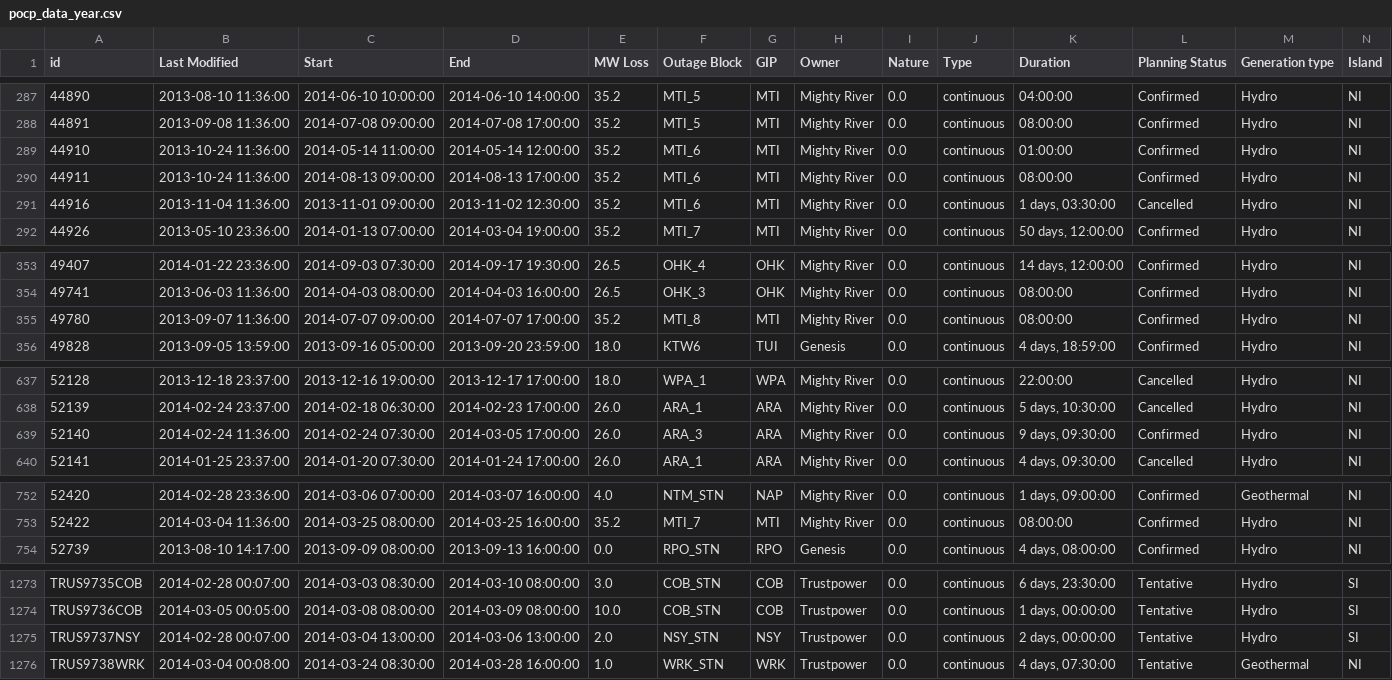
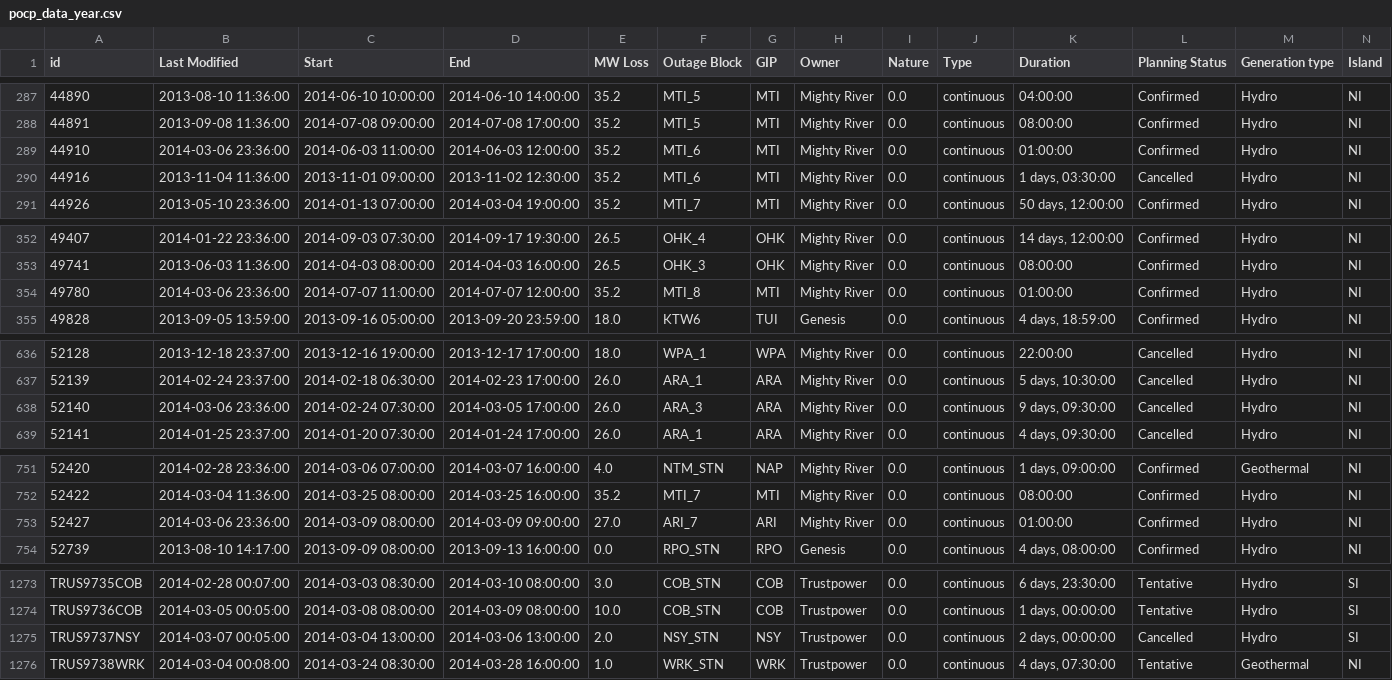
Before and after one commit to ElectricityAuthority/pocp, a CSV file: pocp_data_year.csv, drawn as a sheet; only a part is shown, gaps mark what is left out.

Commit message:
Data Update 2014-03-07 01:05:35

```diff
--- a/pocp_data_year.csv
+++ b/pocp_data_year.csv
@@ -288,4 +288,3 @@ id,Last Modified,Start,End,MW Loss,Outage Block,GIP,Owner,Nature,Type,Duration,P
 44891,2013-09-08 11:36:00,2014-07-08 09:00:00,2014-07-08 17:00:00,35.2,MTI_5,MTI,Mighty River,0.0,continuous,08:00:00,Confirmed,Hydro,NI
-44910,2013-10-24 11:36:00,2014-05-14 11:00:00,2014-05-14 12:00:00,35.2,MTI_6,MTI,Mighty River,0.0,continuous,01:00:00,Confirmed,Hydro,NI
-44911,2013-10-24 11:36:00,2014-08-13 09:00:00,2014-08-13 17:00:00,35.2,MTI_6,MTI,Mighty River,0.0,continuous,08:00:00,Confirmed,Hydro,NI
+44910,2014-03-06 23:36:00,2014-06-03 11:00:00,2014-06-03 12:00:00,35.2,MTI_6,MTI,Mighty River,0.0,continuous,01:00:00,Confirmed,Hydro,NI
 44916,2013-11-04 11:36:00,2013-11-01 09:00:00,2013-11-02 12:30:00,35.2,MTI_6,MTI,Mighty River,0.0,continuous,"1 days, 03:30:00",Cancelled,Hydro,NI
@@ -354,3 +353,3 @@ id,Last Modified,Start,End,MW Loss,Outage Block,GIP,Owner,Nature,Type,Duration,P
 49741,2013-06-03 11:36:00,2014-04-03 08:00:00,2014-04-03 16:00:00,26.5,OHK_3,OHK,Mighty River,0.0,continuous,08:00:00,Confirmed,Hydro,NI
-49780,2013-09-07 11:36:00,2014-07-07 09:00:00,2014-07-07 17:00:00,35.2,MTI_8,MTI,Mighty River,0.0,continuous,08:00:00,Confirmed,Hydro,NI
+49780,2014-03-06 23:36:00,2014-07-07 11:00:00,2014-07-07 12:00:00,35.2,MTI_8,MTI,Mighty River,0.0,continuous,01:00:00,Confirmed,Hydro,NI
 49828,2013-09-05 13:59:00,2013-09-16 05:00:00,2013-09-20 23:59:00,18.0,KTW6,TUI,Genesis,0.0,continuous,"4 days, 18:59:00",Confirmed,Hydro,NI
@@ -638,3 +637,3 @@ id,Last Modified,Start,End,MW Loss,Outage Block,GIP,Owner,Nature,Type,Duration,P
 52139,2014-02-24 23:37:00,2014-02-18 06:30:00,2014-02-23 17:00:00,26.0,ARA_1,ARA,Mighty River,0.0,continuous,"5 days, 10:30:00",Cancelled,Hydro,NI
-52140,2014-02-24 11:36:00,2014-02-24 07:30:00,2014-03-05 17:00:00,26.0,ARA_3,ARA,Mighty River,0.0,continuous,"9 days, 09:30:00",Confirmed,Hydro,NI
+52140,2014-03-06 23:36:00,2014-02-24 07:30:00,2014-03-05 17:00:00,26.0,ARA_3,ARA,Mighty River,0.0,continuous,"9 days, 09:30:00",Cancelled,Hydro,NI
 52141,2014-01-25 23:37:00,2014-01-20 07:30:00,2014-01-24 17:00:00,26.0,ARA_1,ARA,Mighty River,0.0,continuous,"4 days, 09:30:00",Cancelled,Hydro,NI
@@ -753,2 +752,3 @@ id,Last Modified,Start,End,MW Loss,Outage Block,GIP,Owner,Nature,Type,Duration,P
 52422,2014-03-04 11:36:00,2014-03-25 08:00:00,2014-03-25 16:00:00,35.2,MTI_7,MTI,Mighty River,0.0,continuous,08:00:00,Confirmed,Hydro,NI
+52427,2014-03-06 23:36:00,2014-03-09 08:00:00,2014-03-09 09:00:00,27.0,ARI_7,ARI,Mighty River,0.0,continuous,01:00:00,Confirmed,Hydro,NI
 52739,2013-08-10 14:17:00,2013-09-09 08:00:00,2013-09-13 16:00:00,0.0,RPO_STN,RPO,Genesis,0.0,continuous,"4 days, 08:00:00",Confirmed,Hydro,NI
@@ -1274,3 +1274,3 @@ TRUS9735COB,2014-02-28 00:07:00,2014-03-03 08:30:00,2014-03-10 08:00:00,3.0,COB_
 TRUS9736COB,2014-03-05 00:05:00,2014-03-08 08:00:00,2014-03-09 08:00:00,10.0,COB_STN,COB,Trustpower,0.0,continuous,"1 days, 00:00:00",Tentative,Hydro,SI
-TRUS9737NSY,2014-02-28 00:07:00,2014-03-04 13:00:00,2014-03-06 13:00:00,2.0,NSY_STN,NSY,Trustpower,0.0,continuous,"2 days, 00:00:00",Tentative,Hydro,SI
+TRUS9737NSY,2014-03-07 00:05:00,2014-03-04 13:00:00,2014-03-06 13:00:00,2.0,NSY_STN,NSY,Trustpower,0.0,continuous,"2 days, 00:00:00",Cancelled,Hydro,SI
 TRUS9738WRK,2014-03-04 00:08:00,2014-03-24 08:30:00,2014-03-28 16:00:00,1.0,WRK_STN,WRK,Trustpower,0.0,continuous,"4 days, 07:30:00",Tentative,Geothermal,NI
```
Also changed, not shown: 1 other file.
